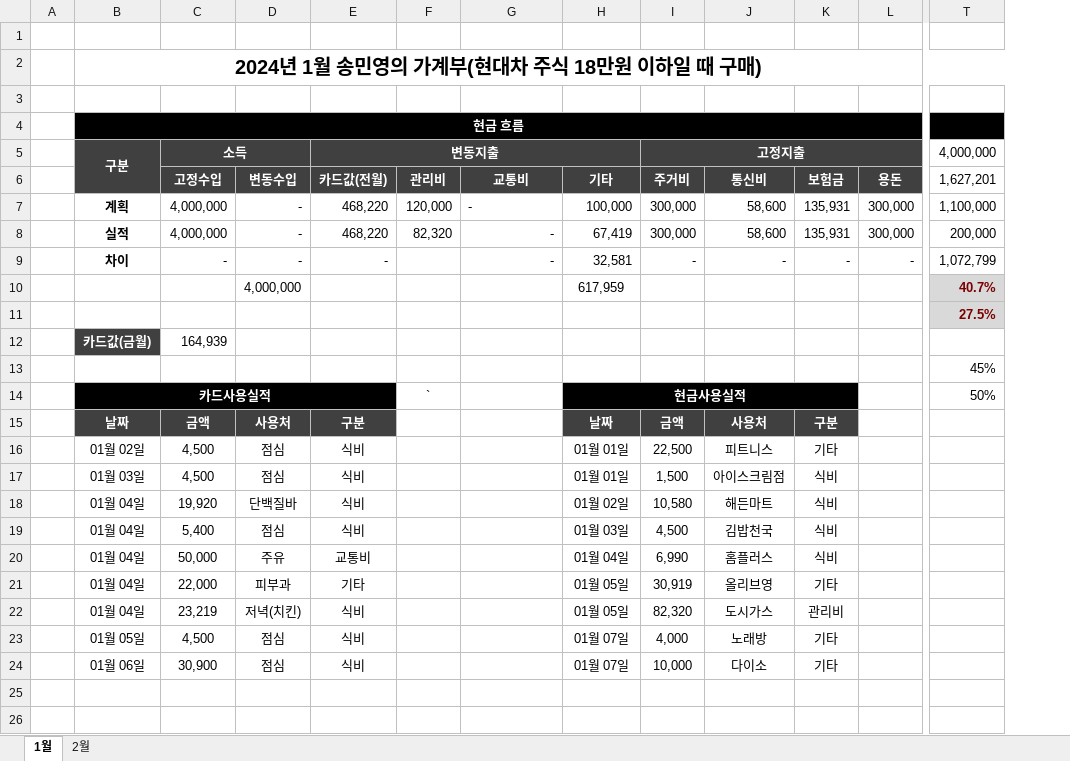
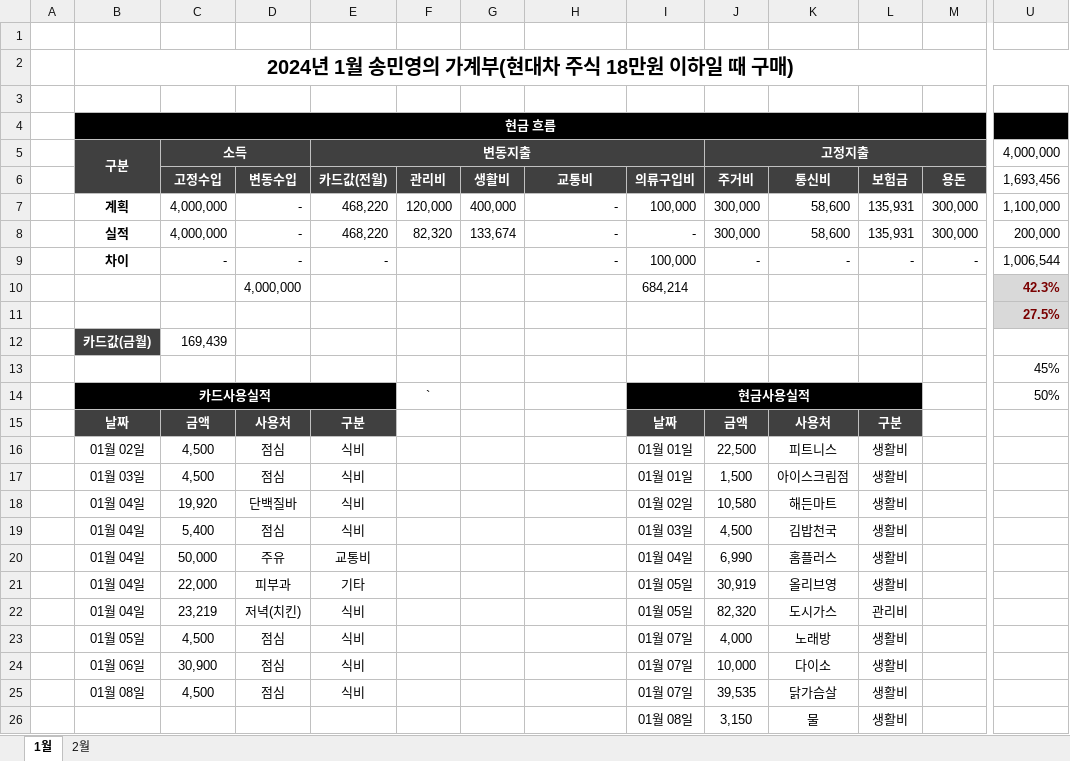
Before and after one commit to dpstjf456/dpstjf456.github.io, an Excel workbook: sharebox/가계부.xlsx, sheet 1월, drawn as a sheet; only a part is shown, gaps mark what is left out; values as stored, in another font and other column widths than the file's, no borders; conditional formats not drawn; addresses are those after the commit; rows hold the shown columns only; the diff names each change by its address in the sheet, - before the commit and + after, or states it on an @@ line.

```diff
--- a/sharebox/가계부.xlsx (sheet 1월)
+++ b/sharebox/가계부.xlsx (sheet 1월)
+column G, rows 6-8: 생활비 | 400,000 | 133,674
-I6: 기타
+I6: 의류구입비
-U6 (4,000,000): 1,627,201
+U6 (4,000,000): 1,693,456
-H7 alignment: left
+H7 alignment: right
-I8: 67,419
+I8: -
-I9: 32,581
+I9: 100,000
-U9 (4,000,000): 1,072,799
+U9 (4,000,000): 1,006,544
-I10: 617,959
+I10: 684,214
-U10 (4,000,000): 40.7%
+U10 (4,000,000): 42.3%
-C12 (소득): 164,939
+C12 (소득): 169,439
-L16: 기타
+L16: 생활비
-L17:L20: 식비
+L17:L20: 생활비
-L21: 기타
+L21: 생활비
-L23:L24: 기타
+L23:L24: 생활비
+row 25:  | 01월 08일 | 4,500 | 점심 | 식비 |  |  |  | 01월 07일 | 39,535 | 닭가슴살 | 생활비
+row 26:  |  |  |  |  |  |  |  | 01월 08일 | 3,150 | 물 | 생활비
```
Also changed, not shown: sheet 2월, formulas that keep their value.
